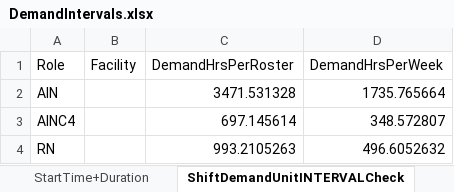
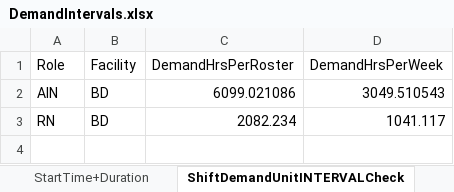
Before and after one commit to CENTRIEffortManagement/ResidentialCare, an Excel workbook: CLIENT/DATExx-Whiddon/UNITS/Unit1/2. Calculations/DemandIntervals.xlsx, sheet ShiftDemandUnitINTERVALCheck, drawn as a sheet; values as stored, in another font and other column widths than the file's, no borders; table styles not drawn; 1 other sheet too large or unreadable and not compared; removed rows and columns are numbered as before the commit, all else as after; the diff names each change by its address in the sheet, - before the commit and + after, or states it on an @@ line.

```diff
--- a/CLIENT/DATExx-Whiddon/UNITS/Unit1/2. Calculations/DemandIntervals.xlsx (sheet ShiftDemandUnitINTERVALCheck)
+++ b/CLIENT/DATExx-Whiddon/UNITS/Unit1/2. Calculations/DemandIntervals.xlsx (sheet ShiftDemandUnitINTERVALCheck)
-B2 (Facility): (empty)
+B2 (Facility): BD
-C2 (DemandHrsPerRoster): 3471.531328
+C2 (DemandHrsPerRoster): 6099.021086
-D2 (DemandHrsPerWeek): 1735.765664
+D2 (DemandHrsPerWeek): 3049.510543
-row 3: AINC4 |  | 697.145614 | 348.572807
-B3 (Facility): (empty)
+B3 (Facility): BD
-C3 (DemandHrsPerRoster): 993.2105263
+C3 (DemandHrsPerRoster): 2082.234
-D3 (DemandHrsPerWeek): 496.6052632
+D3 (DemandHrsPerWeek): 1041.117
```
Also changed, not shown: sheet ShiftDemandINTERVALLIST, sheet ShiftDemandHRSINTERVAL, sheet ShiftINTERVALS, sheet Table_Intervals, sheet Table_IntervalIDList, sheet Table_ShiftDemandHRSCheck, 1 more sheet, CLIENT/DATExx-Whiddon/UNITS/Unit1/2. Calculations/AIN/CapacityDistrib(A.1)-shifts.xlsx, CLIENT/DATExx-Whiddon/UNITS/Unit1/2. Calculations/AIN/CapacityDistrib(A.2)-shifts.xlsx, 49 other files.
